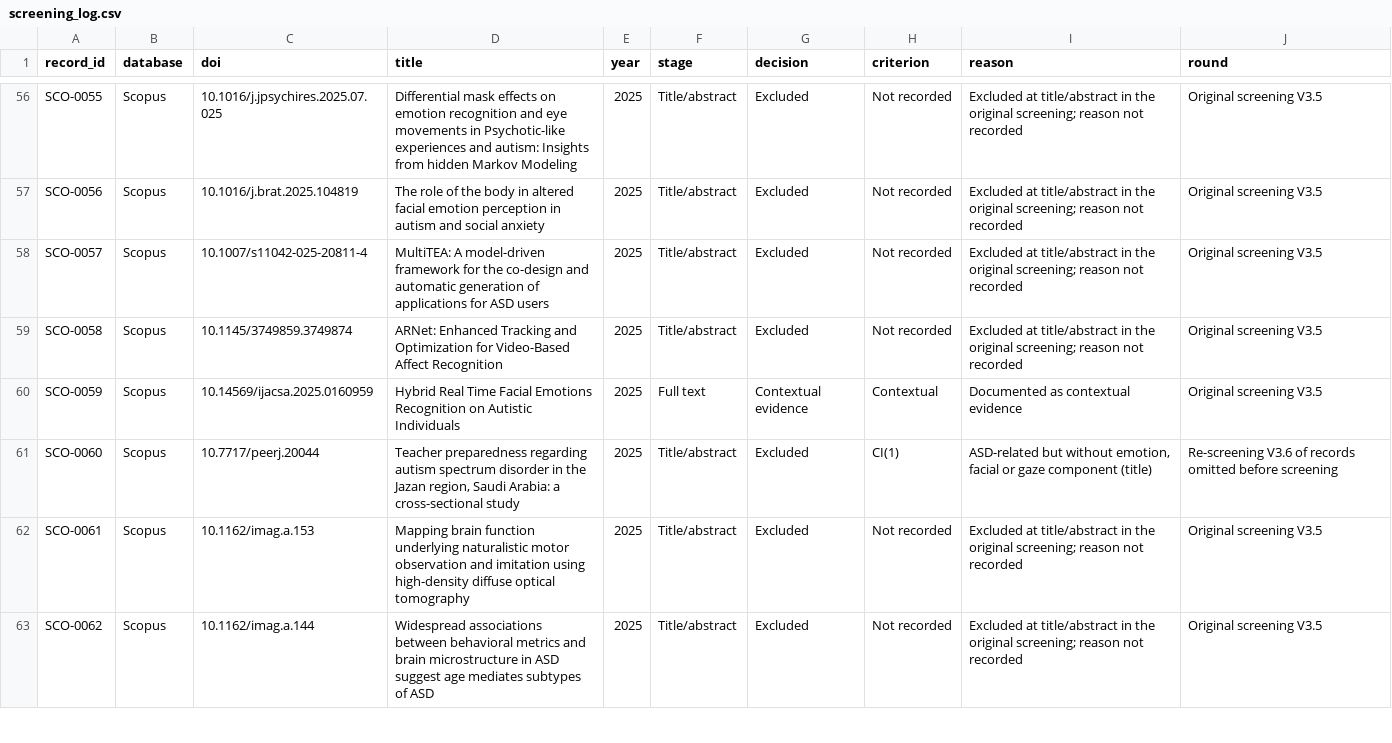
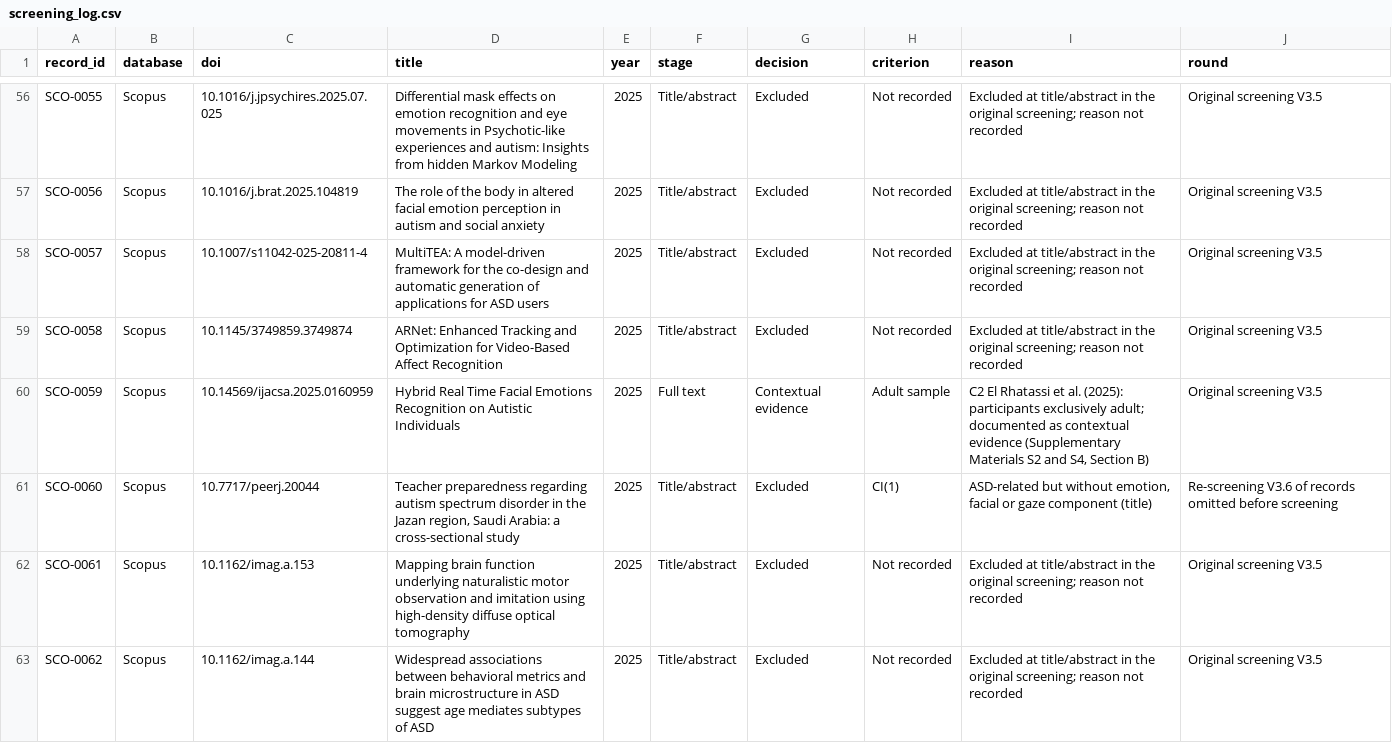
Before and after one commit to Cris223511/systematic-review-data-analysis, a CSV file: data/screening_log.csv, drawn as a sheet; only a part is shown, gaps mark what is left out; the diff covers the shown part only.

Commit message:
chore: link extraction matrix to screening log and finalize repository audit

```diff
--- a/data/screening_log.csv
+++ b/data/screening_log.csv
@@ -59,3 +59,3 @@ SCO-0057,Scopus,10.1007/s11042-025-20811-4,MultiTEA: A model-driven framework fo
 SCO-0058,Scopus,10.1145/3749859.3749874,ARNet: Enhanced Tracking and Optimization for Video-Based Affect Recognition,2025,Title/abstract,Excluded,Not recorded,Excluded at title/abstract in the original screening; reason not recorded,Original screening V3.5
-SCO-0059,Scopus,10.14569/ijacsa.2025.0160959,Hybrid Real Time Facial Emotions Recognition on Autistic Individuals,2025,Full text,Contextual evidence,Contextual,Documented as contextual evidence,Original screening V3.5
+SCO-0059,Scopus,10.14569/ijacsa.2025.0160959,Hybrid Real Time Facial Emotions Recognition on Autistic Individuals,2025,Full text,Contextual evidence,Adult sample,"C2 El Rhatassi et al. (2025): participants exclusively adult; documented as contextual evidence (Supplementary Materials S2 and S4, Section B)",Original screening V3.5
 SCO-0060,Scopus,10.7717/peerj.20044,"Teacher preparedness regarding autism spectrum disorder in the Jazan region, Saudi Arabia: a cross-sectional study",2025,Title/abstract,Excluded,CI(1),"ASD-related but without emotion, facial or gaze component (title)",Re-screening V3.6 of records omitted before screening
```
Also changed, not shown: 35 edited cells elsewhere in this file, data/extraction_master.csv, 5 other files.
